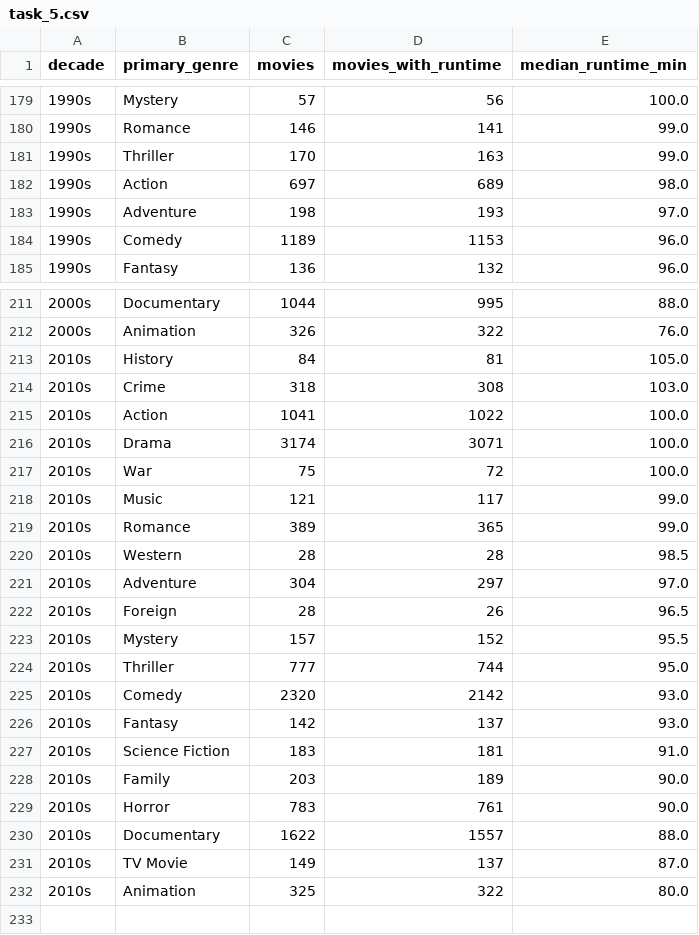
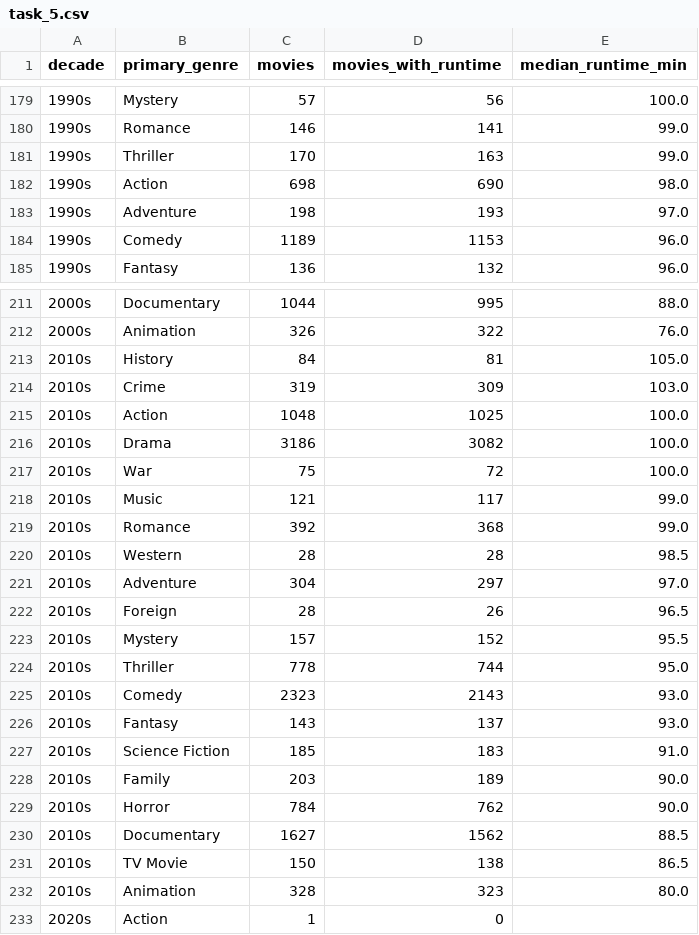
Before and after one commit to Jakob1202/TDT4225-Movies, a CSV file: src/results/queries/task_5.csv, drawn as a sheet; only a part is shown, gaps mark what is left out.

Commit message:
Mostly finished with EDA, insertion and queries

```diff
--- a/src/results/queries/task_5.csv
+++ b/src/results/queries/task_5.csv
@@ -181,3 +181,3 @@ decade,primary_genre,movies,movies_with_runtime,median_runtime_min
 1990s,Thriller,170,163,99.0
-1990s,Action,697,689,98.0
+1990s,Action,698,690,98.0
 1990s,Adventure,198,193,97.0
@@ -213,8 +213,8 @@ decade,primary_genre,movies,movies_with_runtime,median_runtime_min
 2010s,History,84,81,105.0
-2010s,Crime,318,308,103.0
-2010s,Action,1041,1022,100.0
-2010s,Drama,3174,3071,100.0
+2010s,Crime,319,309,103.0
+2010s,Action,1048,1025,100.0
+2010s,Drama,3186,3082,100.0
 2010s,War,75,72,100.0
 2010s,Music,121,117,99.0
-2010s,Romance,389,365,99.0
+2010s,Romance,392,368,99.0
 2010s,Western,28,28,98.5
@@ -223,10 +223,11 @@ decade,primary_genre,movies,movies_with_runtime,median_runtime_min
 2010s,Mystery,157,152,95.5
-2010s,Thriller,777,744,95.0
-2010s,Comedy,2320,2142,93.0
-2010s,Fantasy,142,137,93.0
-2010s,Science Fiction,183,181,91.0
+2010s,Thriller,778,744,95.0
+2010s,Comedy,2323,2143,93.0
+2010s,Fantasy,143,137,93.0
+2010s,Science Fiction,185,183,91.0
 2010s,Family,203,189,90.0
-2010s,Horror,783,761,90.0
-2010s,Documentary,1622,1557,88.0
-2010s,TV Movie,149,137,87.0
-2010s,Animation,325,322,80.0
+2010s,Horror,784,762,90.0
+2010s,Documentary,1627,1562,88.5
+2010s,TV Movie,150,138,86.5
+2010s,Animation,328,323,80.0
+2020s,Action,1,0,
```
Also changed, not shown: src/results/queries/task_1.csv, src/results/queries/task_10_genre_diversity.csv, 15 other files.
